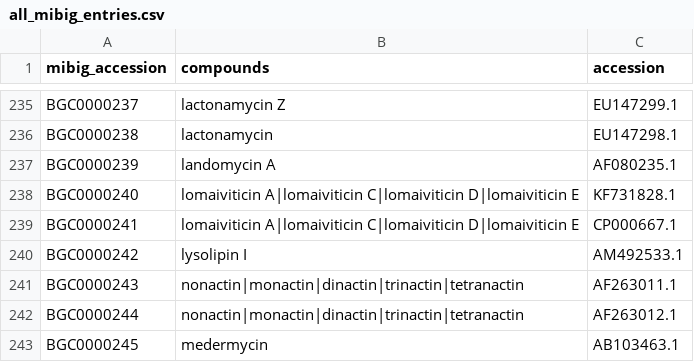
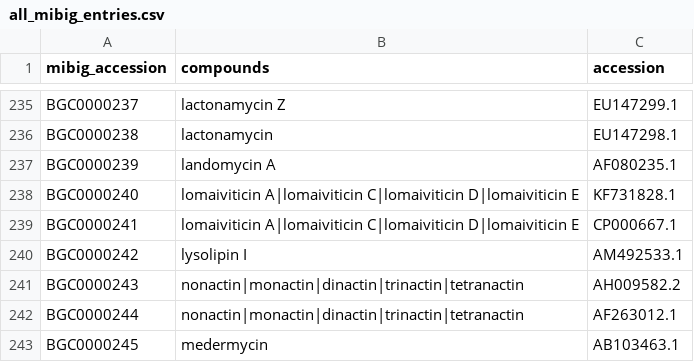
Before and after one commit to mmzdouc/mibigger, a CSV file: mibigger/all_mibig_entries.csv, drawn as a sheet; only a part is shown, gaps mark what is left out.

```diff
--- a/mibigger/all_mibig_entries.csv
+++ b/mibigger/all_mibig_entries.csv
@@ -240,3 +240,3 @@ BGC0000241,lomaiviticin A|lomaiviticin C|lomaiviticin D|lomaiviticin E,CP000667.
 BGC0000242,lysolipin I,AM492533.1
-BGC0000243,nonactin|monactin|dinactin|trinactin|tetranactin,AF263011.1
+BGC0000243,nonactin|monactin|dinactin|trinactin|tetranactin,AH009582.2
 BGC0000244,nonactin|monactin|dinactin|trinactin|tetranactin,AF263012.1
```
Also changed, not shown: 2 other files.
